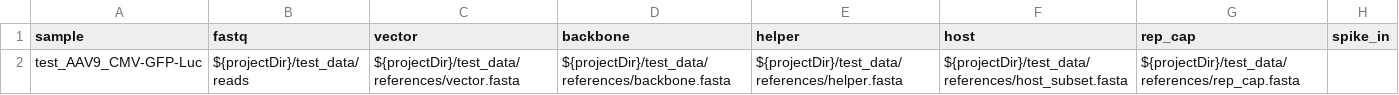
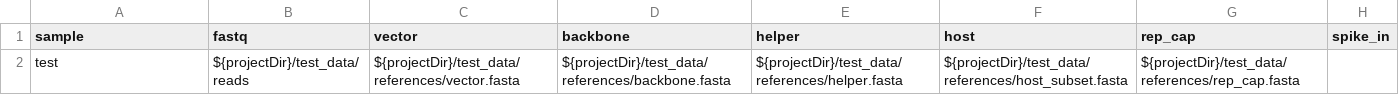
Before and after one commit to Iclah/AAVision, a CSV file: test_data/samplesheet.csv, drawn as a sheet.

```diff
--- a/test_data/samplesheet.csv
+++ b/test_data/samplesheet.csv
@@ -1,2 +1,2 @@
 sample,fastq,vector,backbone,helper,host,rep_cap,spike_in
-test_AAV9_CMV-GFP-Luc,${projectDir}/test_data/reads,${projectDir}/test_data/references/vector.fasta,${projectDir}/test_data/references/backbone.fasta,${projectDir}/test_data/references/helper.fasta,${projectDir}/test_data/references/host_subset.fasta,${projectDir}/test_data/references/rep_cap.fasta,
+test,${projectDir}/test_data/reads,${projectDir}/test_data/references/vector.fasta,${projectDir}/test_data/references/backbone.fasta,${projectDir}/test_data/references/helper.fasta,${projectDir}/test_data/references/host_subset.fasta,${projectDir}/test_data/references/rep_cap.fasta,
```
Also changed, not shown: 6 other files.
